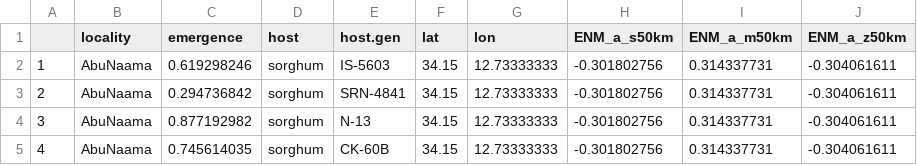
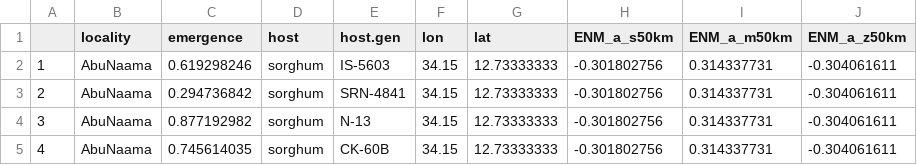
Before and after one commit to em-bellis/StrigaMacroecologyMS, a CSV file: SI.dat.1.30.20.csv, drawn as a sheet; only a part is shown.

Commit message:
Update SI.dat.1.30.20.csv
Lat/Lon were mixed up

```diff
--- a/SI.dat.1.30.20.csv
+++ b/SI.dat.1.30.20.csv
@@ -1,2 +1,2 @@
-"","locality","emergence","host","host.gen","lat","lon","ENM_a_s50km","ENM_a_m50km","ENM_a_z50km"
+"","locality","emergence","host","host.gen","lon","lat","ENM_a_s50km","ENM_a_m50km","ENM_a_z50km"
 "1","AbuNaama",0.619298246,"sorghum","IS-5603",34.15,12.73333333,-0.301802756,0.314337731,-0.304061611
```
